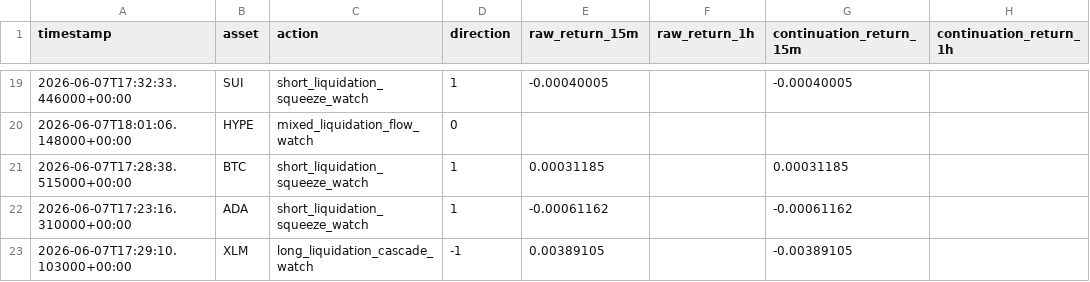
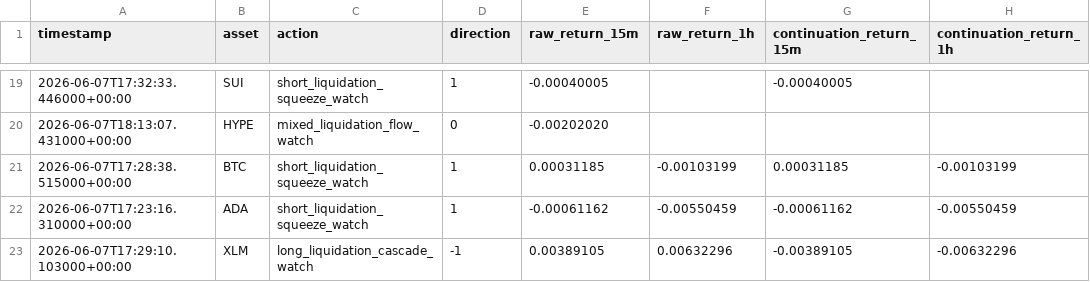
Before and after one commit to tomato414941/alpha-os, a CSV file: strategies/liquidation_flow/current_okx_liquidation_forward_labels.csv, drawn as a sheet; only a part is shown, gaps mark what is left out; the diff covers the shown part only.

```diff
--- a/strategies/liquidation_flow/current_okx_liquidation_forward_labels.csv
+++ b/strategies/liquidation_flow/current_okx_liquidation_forward_labels.csv
@@ -19,5 +19,5 @@ timestamp,asset,action,direction,raw_return_15m,raw_return_1h,continuation_retur
 2026-06-07T17:32:33.446000+00:00,SUI,short_liquidation_squeeze_watch,1,-0.00040005,,-0.00040005,
-2026-06-07T18:01:06.148000+00:00,HYPE,mixed_liquidation_flow_watch,0,,,,
-2026-06-07T17:28:38.515000+00:00,BTC,short_liquidation_squeeze_watch,1,0.00031185,,0.00031185,
-2026-06-07T17:23:16.310000+00:00,ADA,short_liquidation_squeeze_watch,1,-0.00061162,,-0.00061162,
-2026-06-07T17:29:10.103000+00:00,XLM,long_liquidation_cascade_watch,-1,0.00389105,,-0.00389105,
+2026-06-07T18:13:07.431000+00:00,HYPE,mixed_liquidation_flow_watch,0,-0.00202020,,,
+2026-06-07T17:28:38.515000+00:00,BTC,short_liquidation_squeeze_watch,1,0.00031185,-0.00103199,0.00031185,-0.00103199
+2026-06-07T17:23:16.310000+00:00,ADA,short_liquidation_squeeze_watch,1,-0.00061162,-0.00550459,-0.00061162,-0.00550459
+2026-06-07T17:29:10.103000+00:00,XLM,long_liquidation_cascade_watch,-1,0.00389105,0.00632296,-0.00389105,-0.00632296
```
Also changed, not shown: 7 added rows, 7 removed rows and 18 edited cells elsewhere in this file, strategies/on_chain_flow/chain_tvl_flow_market_context_history.csv, strategies/on_chain_flow/chain_tvl_flow_market_context_summary.csv, 24 other files.
